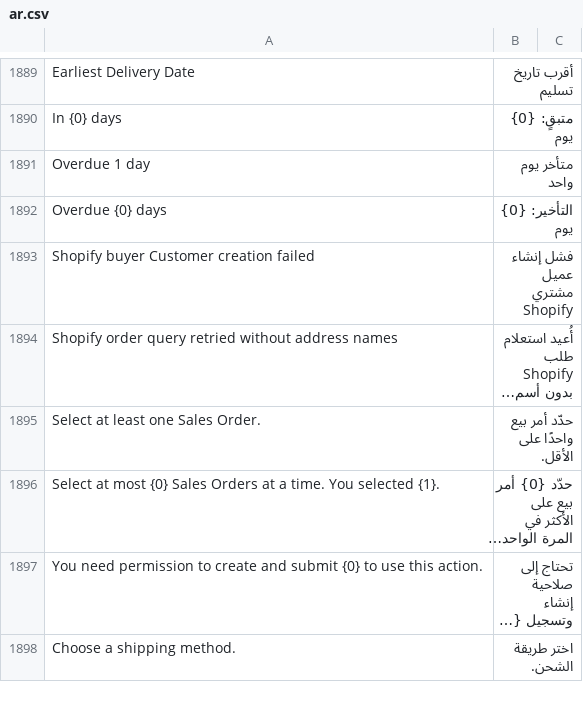
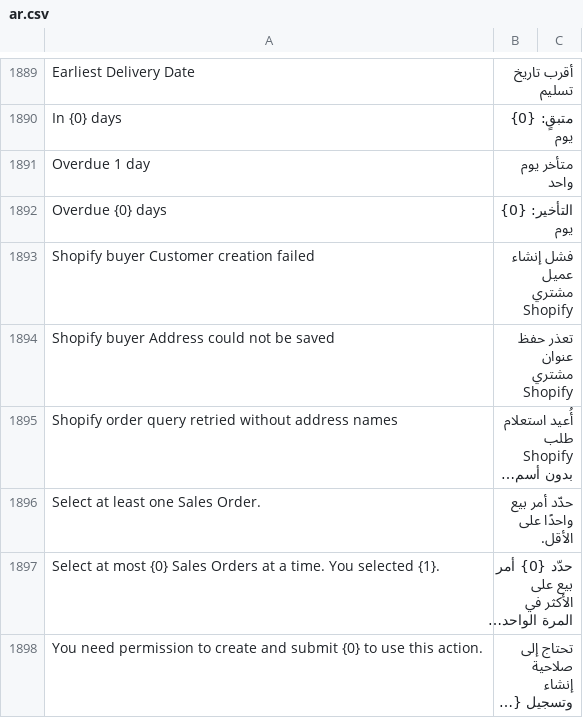
Before and after one commit to MohamedAmirr/tamwenat-el-zekrayat, a CSV file: marketplace_integrations/translations/ar.csv, drawn as a sheet; only a part is shown, gaps mark what is left out; the shorter side is filled out with more unchanged rows; long unchanged cells end in …; the diff names each change by its address in the sheet, - before the commit and + after, or states it on an @@ line.

Commit message:
Publish apps/marketplace_integrations from dev 962b5e7
Source: dev 962b5e7ada0c5d84be155a8c0210cd103fdc6c4a

```diff
--- a/marketplace_integrations/translations/ar.csv
+++ b/marketplace_integrations/translations/ar.csv
+row 1894: Shopify buyer Address could not be saved | تعذر حفظ عنوان مشتري Shopify
```
Also changed, not shown: 4 other files.
